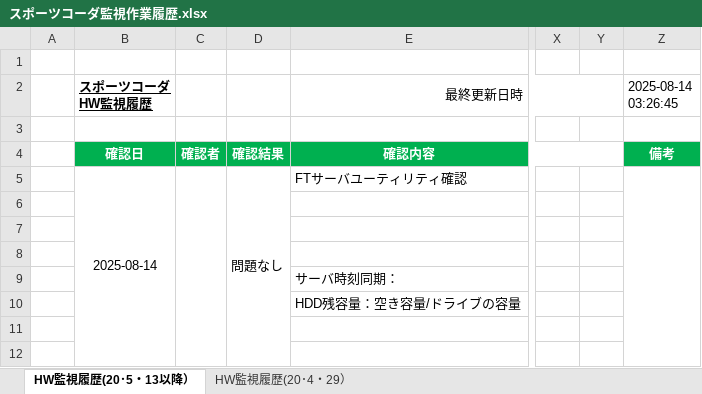
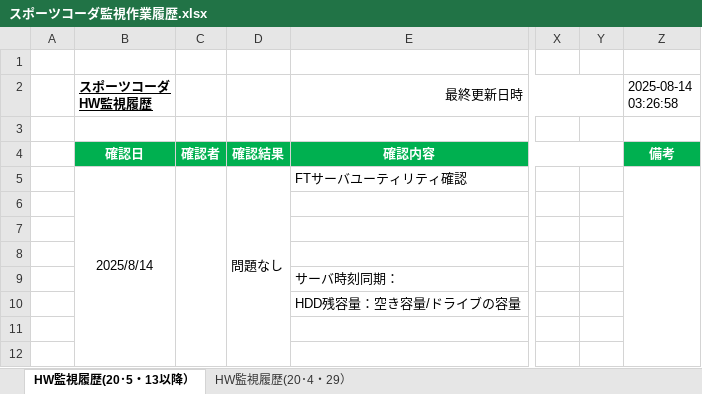
Before and after one commit to Yota-Hirose/server_monitor_tools, an Excel workbook: data/スポーツコーダ監視作業履歴.xlsx, sheet HW監視履歴(20･5・13以降）, drawn as a sheet; only a part is shown, gaps mark what is left out; values as stored, in another font and other column widths than the file's, no borders; the diff names each change by its address in the sheet, - before the commit and + after, or states it on an @@ line.

```diff
--- a/data/スポーツコーダ監視作業履歴.xlsx (sheet HW監視履歴(20･5・13以降）)
+++ b/data/スポーツコーダ監視作業履歴.xlsx (sheet HW監視履歴(20･5・13以降）)
-Z2: 2025-08-14 03:26:45
+Z2: 2025-08-14 03:26:58
-B5 (スポーツコーダ HW監視履歴): 2025-08-14
+B5 (スポーツコーダ HW監視履歴): 2025/8/14
```
